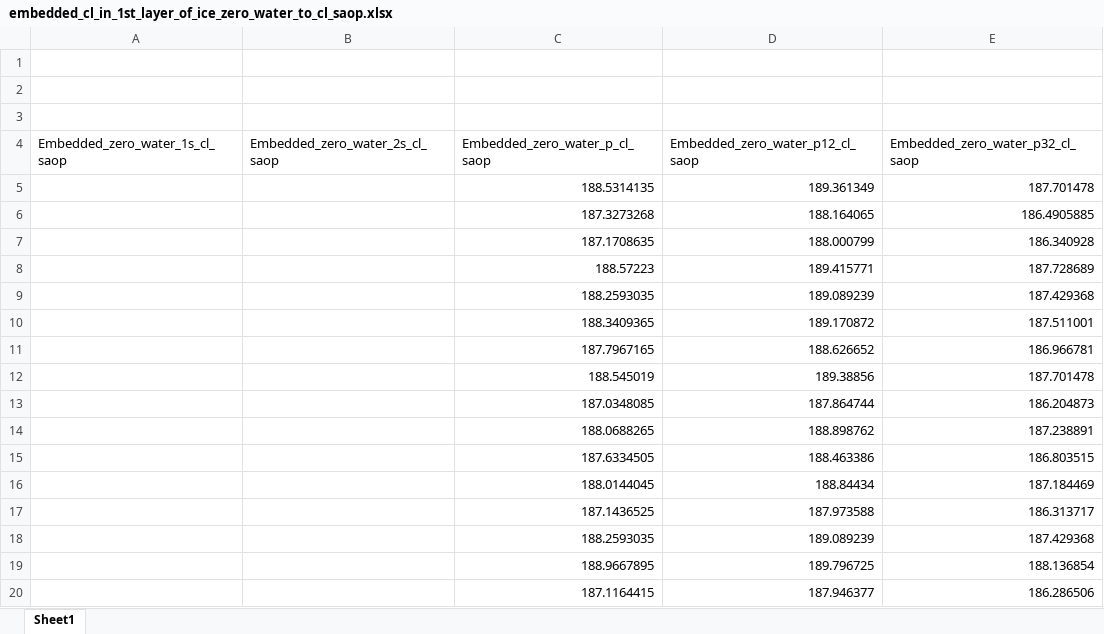
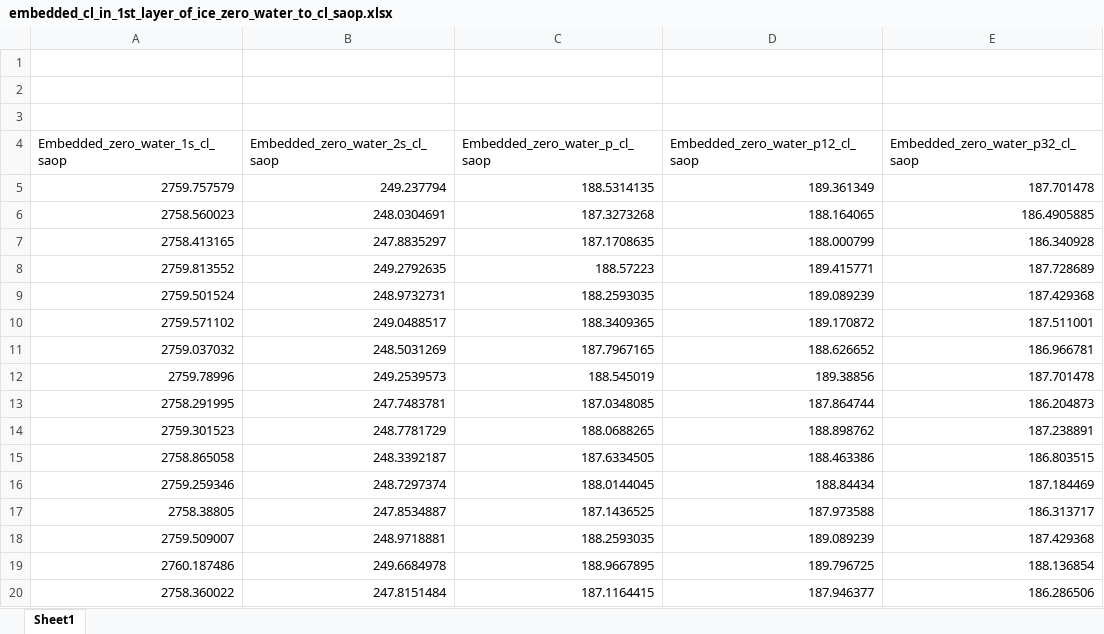
Before and after one commit to richopoku/HCl_project_graphs_binder, an Excel workbook: embedded_cl_in_1st_layer_of_ice_zero_water_to_cl_saop.xlsx, sheet Sheet1, drawn as a sheet; only a part is shown; values as stored, in another font and other column widths than the file's, no borders; the diff covers the shown part only; the diff names each change by its address in the sheet, - before the commit and + after, or states it on an @@ line.

```diff
--- a/embedded_cl_in_1st_layer_of_ice_zero_water_to_cl_saop.xlsx (sheet Sheet1)
+++ b/embedded_cl_in_1st_layer_of_ice_zero_water_to_cl_saop.xlsx (sheet Sheet1)
-A5 (Embedded_zero_water_1s_cl_saop): (empty)
+A5 (Embedded_zero_water_1s_cl_saop): 2759.757579
-B5 (Embedded_zero_water_2s_cl_saop): (empty)
+B5 (Embedded_zero_water_2s_cl_saop): 249.237794
-A6 (Embedded_zero_water_1s_cl_saop): (empty)
+A6 (Embedded_zero_water_1s_cl_saop): 2758.560023
-B6 (Embedded_zero_water_2s_cl_saop): (empty)
+B6 (Embedded_zero_water_2s_cl_saop): 248.0304691
-A7 (Embedded_zero_water_1s_cl_saop): (empty)
+A7 (Embedded_zero_water_1s_cl_saop): 2758.413165
-B7 (Embedded_zero_water_2s_cl_saop): (empty)
+B7 (Embedded_zero_water_2s_cl_saop): 247.8835297
-A8 (Embedded_zero_water_1s_cl_saop): (empty)
+A8 (Embedded_zero_water_1s_cl_saop): 2759.813552
-B8 (Embedded_zero_water_2s_cl_saop): (empty)
+B8 (Embedded_zero_water_2s_cl_saop): 249.2792635
-A9 (Embedded_zero_water_1s_cl_saop): (empty)
+A9 (Embedded_zero_water_1s_cl_saop): 2759.501524
-B9 (Embedded_zero_water_2s_cl_saop): (empty)
+B9 (Embedded_zero_water_2s_cl_saop): 248.9732731
-A10 (Embedded_zero_water_1s_cl_saop): (empty)
+A10 (Embedded_zero_water_1s_cl_saop): 2759.571102
-B10 (Embedded_zero_water_2s_cl_saop): (empty)
+B10 (Embedded_zero_water_2s_cl_saop): 249.0488517
-A11 (Embedded_zero_water_1s_cl_saop): (empty)
+A11 (Embedded_zero_water_1s_cl_saop): 2759.037032
-B11 (Embedded_zero_water_2s_cl_saop): (empty)
+B11 (Embedded_zero_water_2s_cl_saop): 248.5031269
-A12 (Embedded_zero_water_1s_cl_saop): (empty)
+A12 (Embedded_zero_water_1s_cl_saop): 2759.78996
-B12 (Embedded_zero_water_2s_cl_saop): (empty)
+B12 (Embedded_zero_water_2s_cl_saop): 249.2539573
-A13 (Embedded_zero_water_1s_cl_saop): (empty)
+A13 (Embedded_zero_water_1s_cl_saop): 2758.291995
-B13 (Embedded_zero_water_2s_cl_saop): (empty)
+B13 (Embedded_zero_water_2s_cl_saop): 247.7483781
-A14 (Embedded_zero_water_1s_cl_saop): (empty)
+A14 (Embedded_zero_water_1s_cl_saop): 2759.301523
-B14 (Embedded_zero_water_2s_cl_saop): (empty)
+B14 (Embedded_zero_water_2s_cl_saop): 248.7781729
-A15 (Embedded_zero_water_1s_cl_saop): (empty)
+A15 (Embedded_zero_water_1s_cl_saop): 2758.865058
-B15 (Embedded_zero_water_2s_cl_saop): (empty)
+B15 (Embedded_zero_water_2s_cl_saop): 248.3392187
-A16 (Embedded_zero_water_1s_cl_saop): (empty)
+A16 (Embedded_zero_water_1s_cl_saop): 2759.259346
-B16 (Embedded_zero_water_2s_cl_saop): (empty)
+B16 (Embedded_zero_water_2s_cl_saop): 248.7297374
-A17 (Embedded_zero_water_1s_cl_saop): (empty)
+A17 (Embedded_zero_water_1s_cl_saop): 2758.38805
-B17 (Embedded_zero_water_2s_cl_saop): (empty)
+B17 (Embedded_zero_water_2s_cl_saop): 247.8534887
-A18 (Embedded_zero_water_1s_cl_saop): (empty)
+A18 (Embedded_zero_water_1s_cl_saop): 2759.509007
-B18 (Embedded_zero_water_2s_cl_saop): (empty)
+B18 (Embedded_zero_water_2s_cl_saop): 248.9718881
-A19 (Embedded_zero_water_1s_cl_saop): (empty)
+A19 (Embedded_zero_water_1s_cl_saop): 2760.187486
-B19 (Embedded_zero_water_2s_cl_saop): (empty)
+B19 (Embedded_zero_water_2s_cl_saop): 249.6684978
-A20 (Embedded_zero_water_1s_cl_saop): (empty)
+A20 (Embedded_zero_water_1s_cl_saop): 2758.360022
-B20 (Embedded_zero_water_2s_cl_saop): (empty)
+B20 (Embedded_zero_water_2s_cl_saop): 247.8151484
```
Also changed, not shown: 18 edited cells elsewhere in this sheet, embedded_cl_in_1st_layer_of_ice_single_water_to_cl_ccsd.xlsx, embedded_hcl_on_ice_zero_water_to_hcl_ccsd.xlsx, 9 other files.
